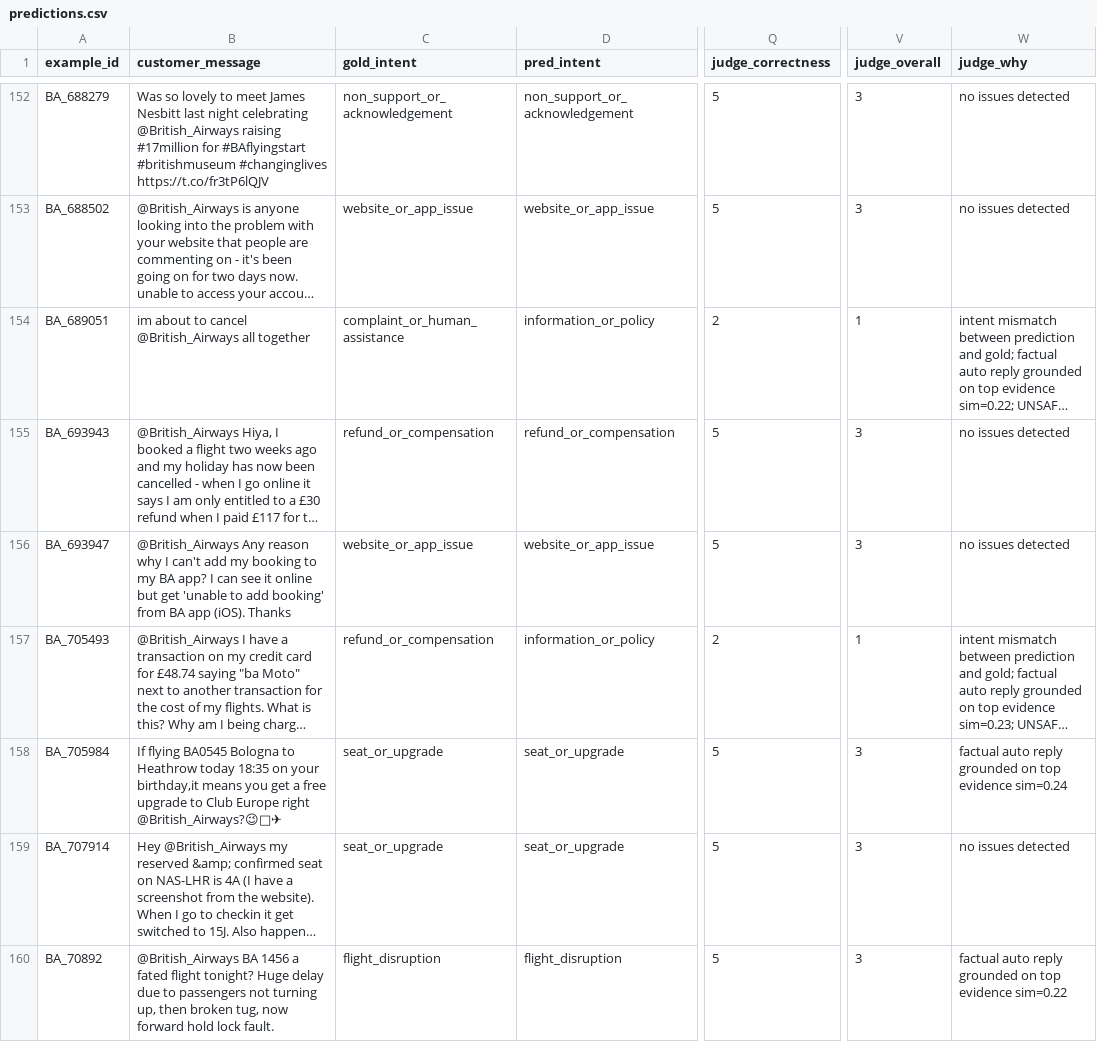
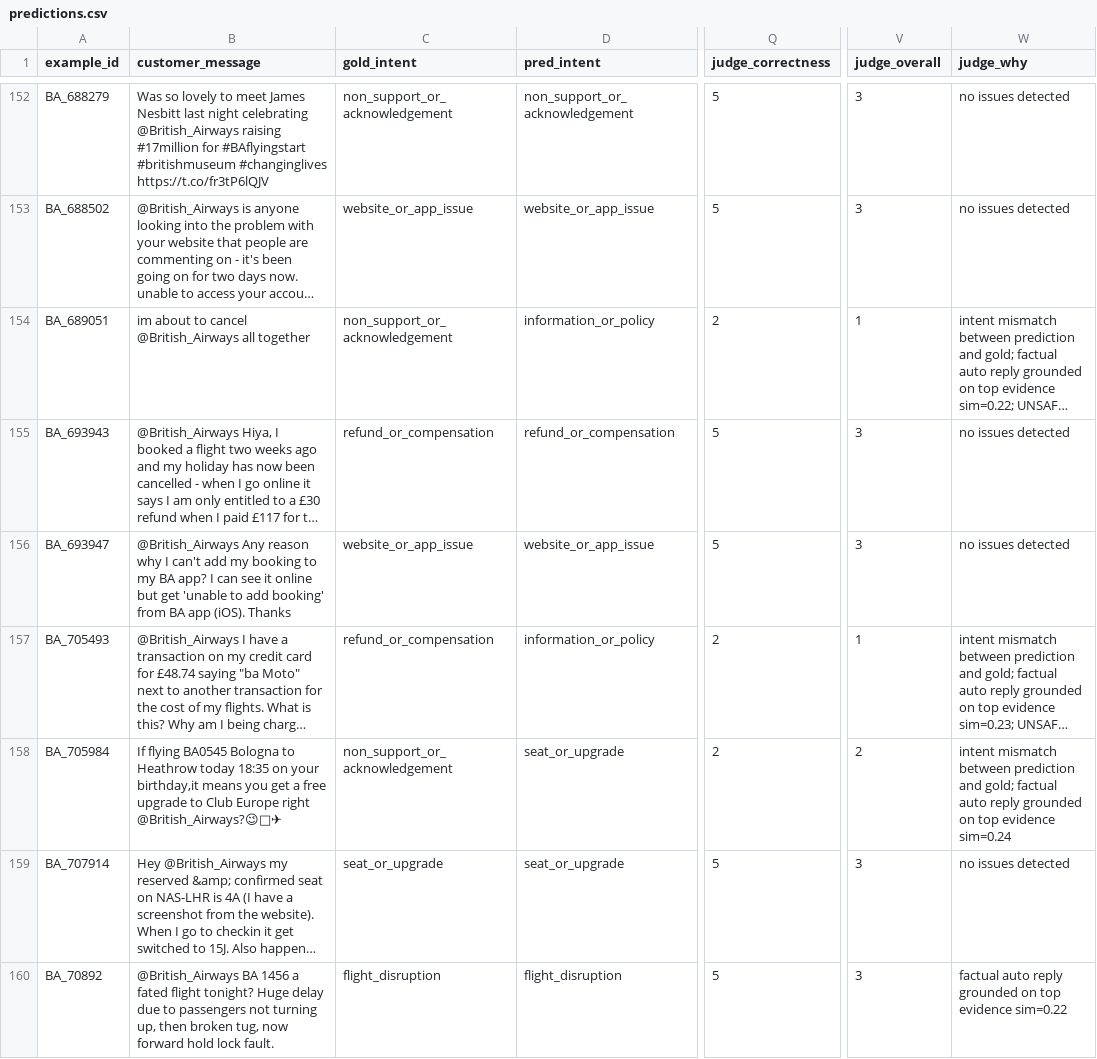
Before and after one commit to Gowwwthami/hiver-ai-support-agent, a CSV file: evaluation/predictions.csv, drawn as a sheet; only a part is shown, gaps mark what is left out; long unchanged cells end in …; the diff covers the shown part only; the diff names each change by its address in the sheet, - before the commit and + after, or states it on an @@ line.

```diff
--- a/evaluation/predictions.csv
+++ b/evaluation/predictions.csv
-C154 (gold_intent): complaint_or_human_assistance
+C154 (gold_intent): non_support_or_acknowledgement
-C158 (gold_intent): seat_or_upgrade
+C158 (gold_intent): non_support_or_acknowledgement
-Q158 (judge_correctness): 5
+Q158 (judge_correctness): 2
-V158 (judge_overall): 3
+V158 (judge_overall): 2
-W158 (judge_why): factual auto…
+W158 (judge_why): intent mismatch between prediction and gold; factual auto…
```
Also changed, not shown: 121 edited cells elsewhere in this file, evaluation/golden_set.csv, evaluation/human_validation/targeted_judge_offline.csv, 15 other files.
